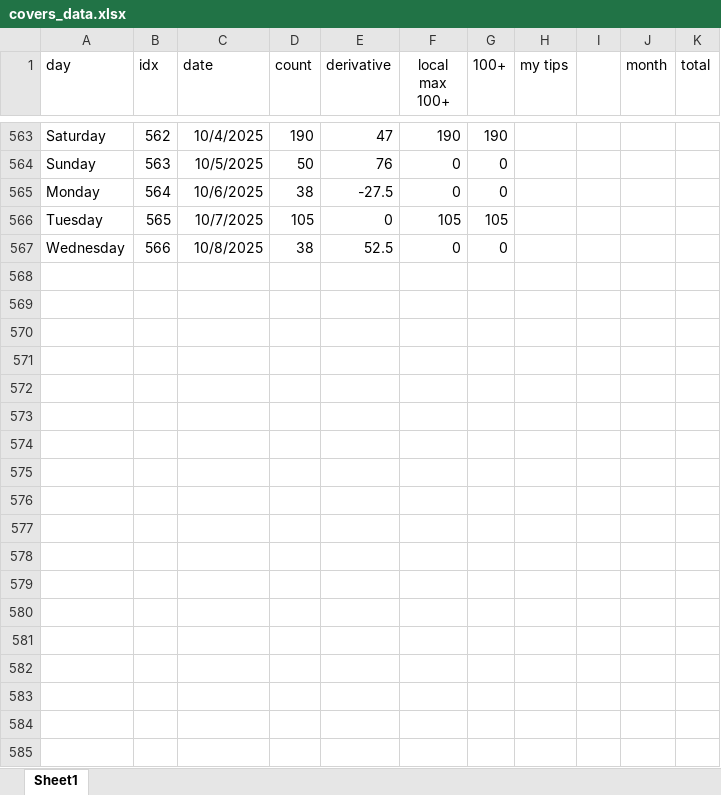
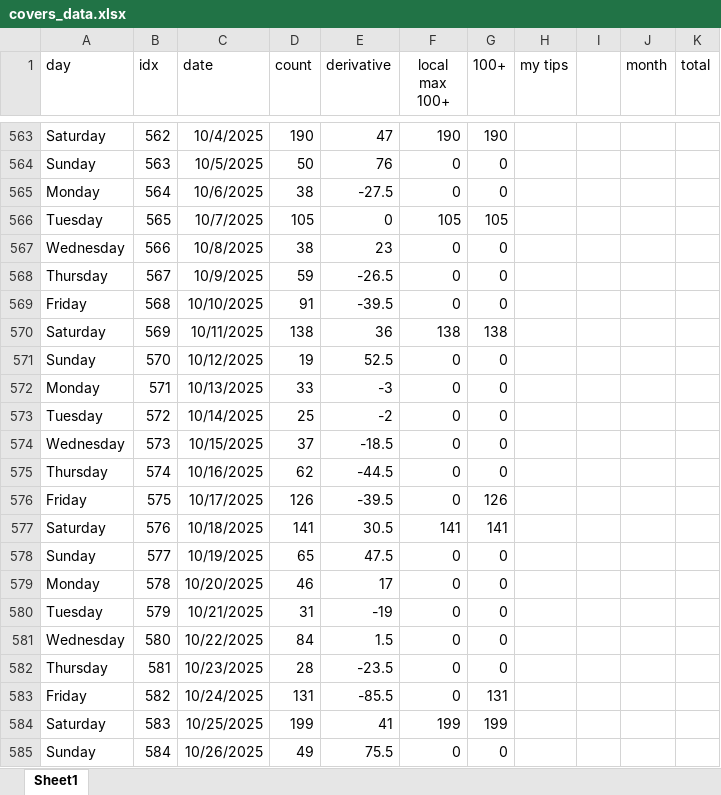
Before and after one commit to acard6/swe_dev, an Excel workbook: restaurant_analytics/data/covers_data.xlsx, sheet Sheet1, drawn as a sheet; only a part is shown, gaps mark what is left out; values as stored, in another font and other column widths than the file's, no borders; the diff covers the shown part only; the diff names each change by its address in the sheet, - before the commit and + after, or states it on an @@ line.

```diff
--- a/restaurant_analytics/data/covers_data.xlsx (sheet Sheet1)
+++ b/restaurant_analytics/data/covers_data.xlsx (sheet Sheet1)
-E567 (derivative): 52.5
+E567 (derivative): 23
+row 568: Thursday | 567 | 10/9/2025 | 59 | -26.5 | 0 | 0
+row 569: Friday | 568 | 10/10/2025 | 91 | -39.5 | 0 | 0
+row 570: Saturday | 569 | 10/11/2025 | 138 | 36 | 138 | 138
+row 571: Sunday | 570 | 10/12/2025 | 19 | 52.5 | 0 | 0
+row 572: Monday | 571 | 10/13/2025 | 33 | -3 | 0 | 0
+row 573: Tuesday | 572 | 10/14/2025 | 25 | -2 | 0 | 0
+row 574: Wednesday | 573 | 10/15/2025 | 37 | -18.5 | 0 | 0
+row 575: Thursday | 574 | 10/16/2025 | 62 | -44.5 | 0 | 0
+row 576: Friday | 575 | 10/17/2025 | 126 | -39.5 | 0 | 126
+row 577: Saturday | 576 | 10/18/2025 | 141 | 30.5 | 141 | 141
+row 578: Sunday | 577 | 10/19/2025 | 65 | 47.5 | 0 | 0
+row 579: Monday | 578 | 10/20/2025 | 46 | 17 | 0 | 0
+row 580: Tuesday | 579 | 10/21/2025 | 31 | -19 | 0 | 0
+row 581: Wednesday | 580 | 10/22/2025 | 84 | 1.5 | 0 | 0
+row 582: Thursday | 581 | 10/23/2025 | 28 | -23.5 | 0 | 0
+row 583: Friday | 582 | 10/24/2025 | 131 | -85.5 | 0 | 131
+row 584: Saturday | 583 | 10/25/2025 | 199 | 41 | 199 | 199
+row 585: Sunday | 584 | 10/26/2025 | 49 | 75.5 | 0 | 0
```
Also changed, not shown: 77 added rows elsewhere in this sheet, 15 other files.
